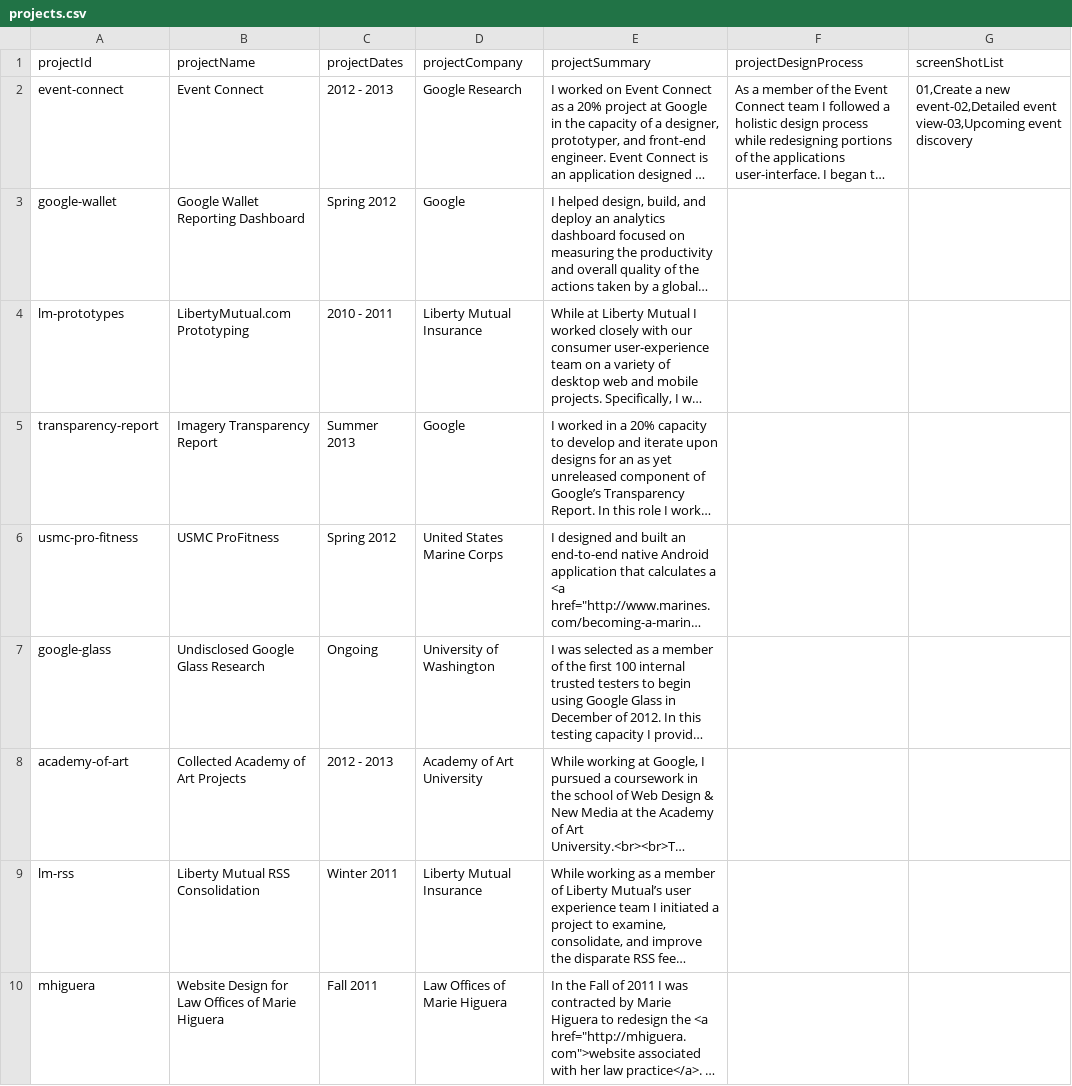
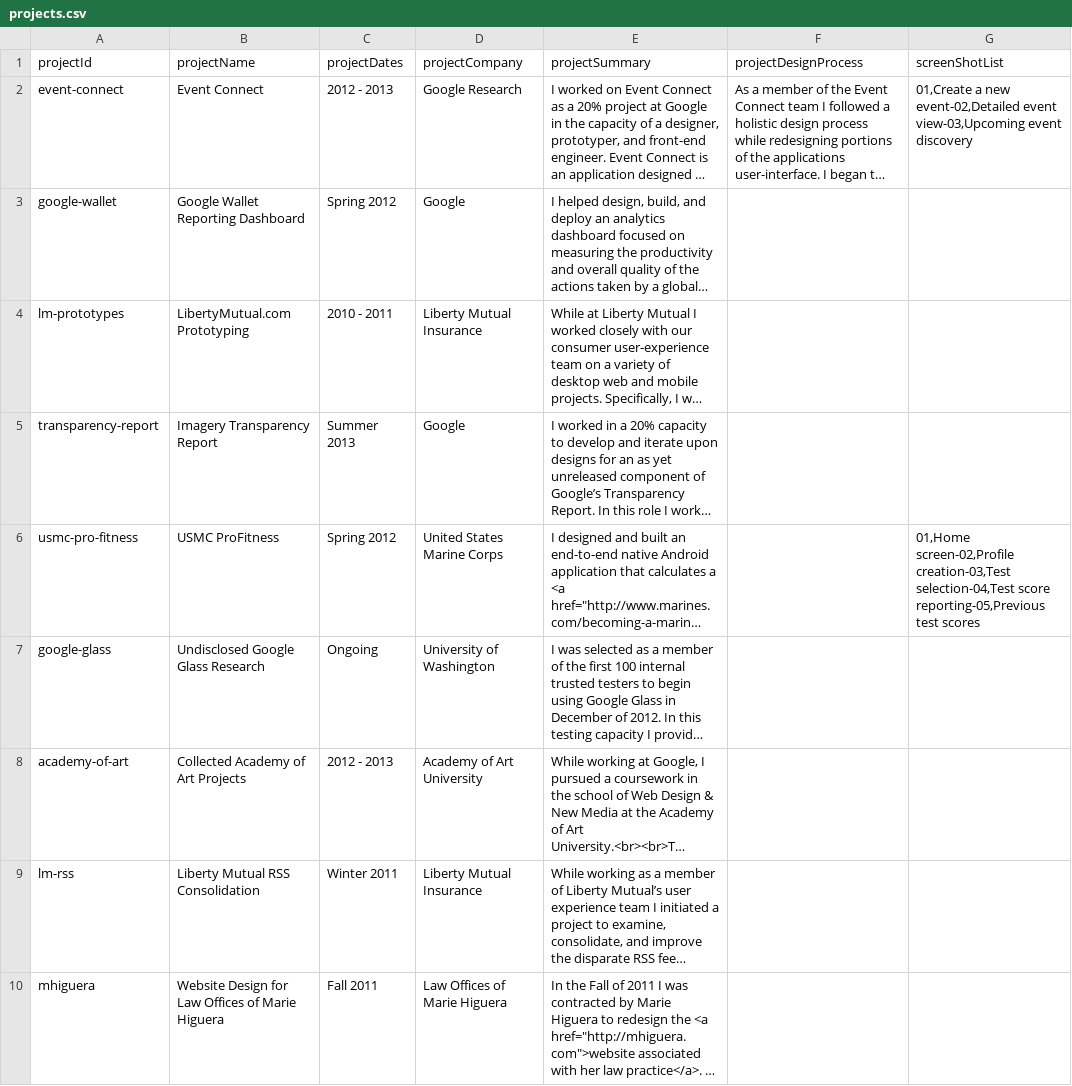
Before and after one commit to pdugan20/daily-doog-portfolio, a CSV file: resources/loader/projects.csv, drawn as a sheet; only a part is shown; long unchanged cells end in …; the diff covers the shown part only; the diff names each change by its address in the sheet, - before the commit and + after, or states it on an @@ line.

Commit message:
portfolio images
mobile project screenshots and thumbnails.

```diff
--- a/resources/loader/projects.csv
+++ b/resources/loader/projects.csv
-G6 (screenShotList): (empty)
+G6 (screenShotList): 01,Home screen-02,Profile creation-03,Test selection-04,Test score reporting-05,Previous test scores
```
Also changed, not shown: 1 edited cell elsewhere in this file, 21 other files.
